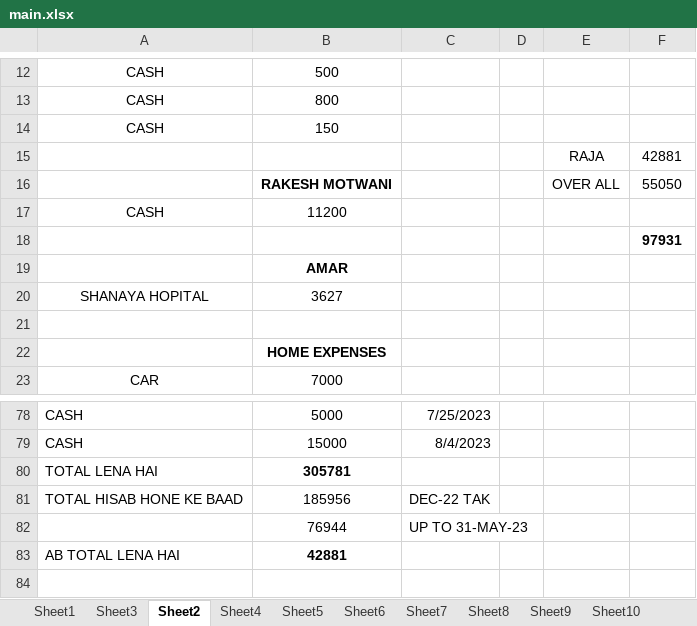
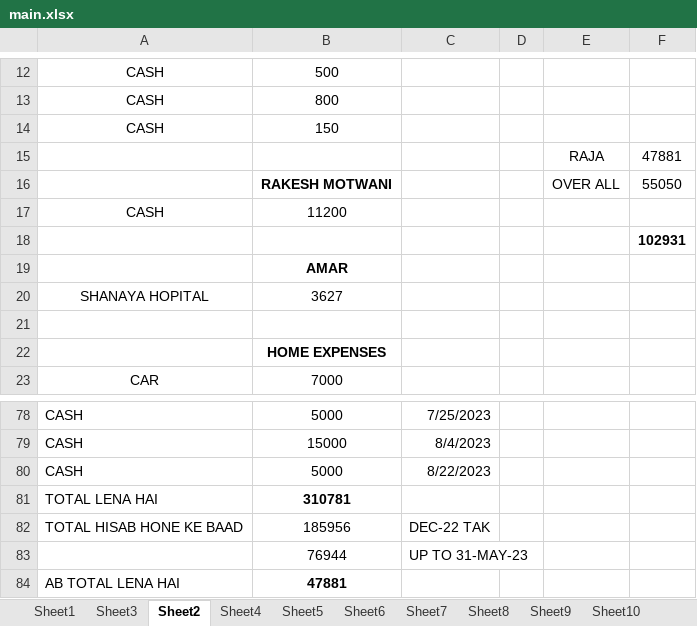
Before and after one commit to hunksammy/2084377289testbysam, an Excel workbook: IMPORTANT/main.xlsx, sheet Sheet2, drawn as a sheet; only a part is shown, gaps mark what is left out; values as stored, in another font and other column widths than the file's, no borders; conditional formats not drawn; addresses are those after the commit; the diff names each change by its address in the sheet, - before the commit and + after, or states it on an @@ line.

```diff
--- a/IMPORTANT/main.xlsx (sheet Sheet2)
+++ b/IMPORTANT/main.xlsx (sheet Sheet2)
-F15: 42881
+F15: 47881
-F18: 97931
+F18: 102931
+row 80: CASH | 5000 | 8/22/2023
-B81: 305781
+B81: 310781
-B84: 42881
+B84: 47881
```
Also changed, not shown: sheet Sheet1, sheet Sheet4, 5 other files.
